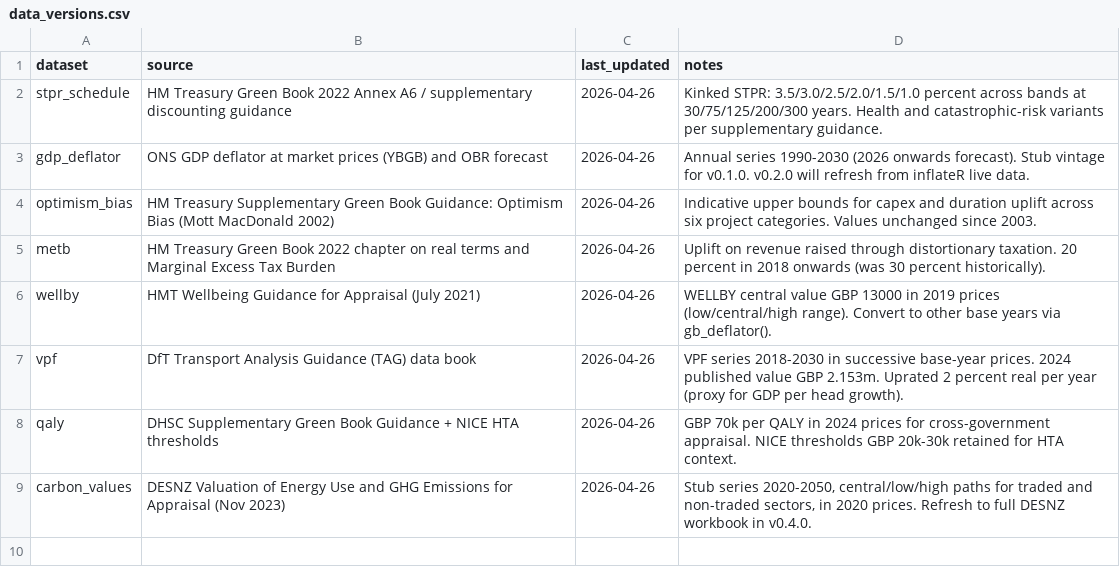
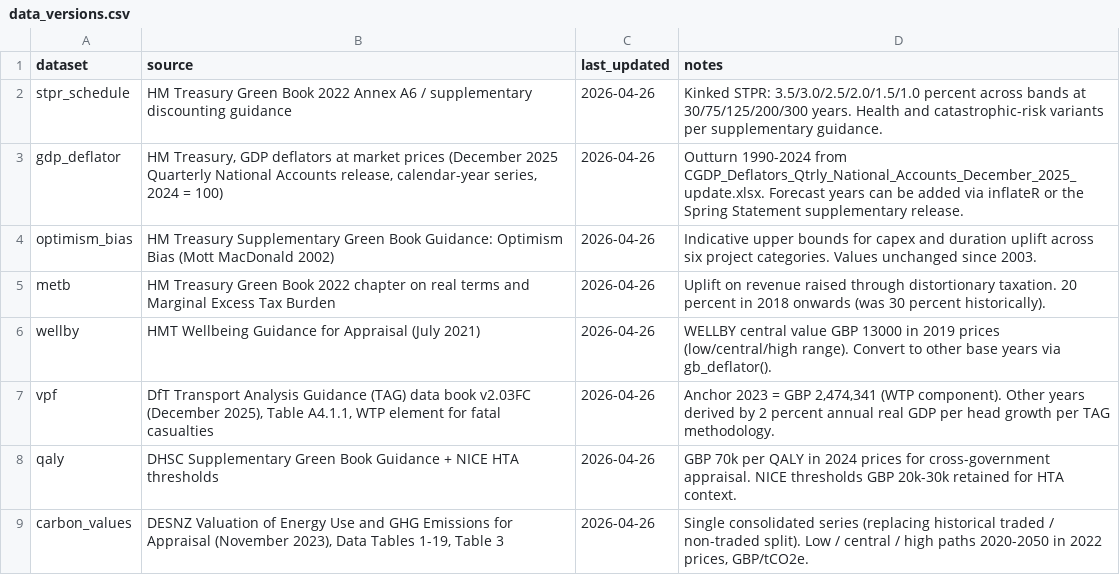
Before and after one commit to charlescoverdale/greenbook, a CSV file: inst/extdata/data_versions.csv, drawn as a sheet.

Commit message:
Replace stub bundled data with real published values
Resolves the credibility gap flagged during audit: the GDP
deflator, VPF, and DESNZ carbon paths shipped in earlier commits
were synthetic placeholders dressed up as real data. They are
now sourced from the published HMT / DfT / DESNZ workbooks.

GDP deflator: HMT GDP deflators at market prices (December 2025
Quarterly National Accounts release), calendar-year series 1990
to 2024, base 2024 = 100. Source workbook:
CGDP_Deflators_Qtrly_National_Accounts_December_2025_update.xlsx.

VPF: DfT TAG data book v2.03FC (December 2025), Table A4.1.1,
WTP element for fatal casualties: GBP 2,474,341 in 2023 prices.
Series 2018-2030 derived by 2 percent annual real GDP per head
uplift, per TAG methodology.

DESNZ carbon: Valuation of Energy Use and GHG Emissions for
Appraisal (November 2023), Data Tables 1-19, Table 3. Single
consolidated series with low / central / high scenarios, 2020
to 2050, 2022 prices, GBP/tCO2e. The traded / non-traded split
has been removed (DESNZ moved to a single consolidated value in
November 2023).

R/carbon.R: gb_carbon_value() and gb_carbon_npv() now have a
single series; the legacy series argument is removed.

Tests: known-value assertions updated to match published values.
307 tests pass (0/0/0 R CMD check).

data-raw/: gdp_deflator.R, vpf.R, carbon_values.R now download
the actual published workbooks and parse them. Future refreshes
are reproducible.

inst/extdata/data_versions.csv: every dataset cites its specific
published workbook + table reference + retrieval date.

README: replaced the limitations-leaning paragraph with a
provenance table linking each bundled parameter to its source.

WELLBY (HMT 2021), QALY (DHSC), STPR (Annex A6), Optimism Bias
(Mott MacDonald 2002), and METB (Green Book 2022) tables were
already real and are unchanged.

```diff
--- a/inst/extdata/data_versions.csv
+++ b/inst/extdata/data_versions.csv
@@ -2,3 +2,3 @@ dataset,source,last_updated,notes
 stpr_schedule,HM Treasury Green Book 2022 Annex A6 / supplementary discounting guidance,2026-04-26,"Kinked STPR: 3.5/3.0/2.5/2.0/1.5/1.0 percent across bands at 30/75/125/200/300 years. Health and catastrophic-risk variants per supplementary guidance."
-gdp_deflator,ONS GDP deflator at market prices (YBGB) and OBR forecast,2026-04-26,"Annual series 1990-2030 (2026 onwards forecast). Stub vintage for v0.1.0. v0.2.0 will refresh from inflateR live data."
+gdp_deflator,"HM Treasury, GDP deflators at market prices (December 2025 Quarterly National Accounts release, calendar-year series, 2024 = 100)",2026-04-26,"Outturn 1990-2024 from CGDP_Deflators_Qtrly_National_Accounts_December_2025_update.xlsx. Forecast years can be added via inflateR or the Spring Statement supplementary release."
 optimism_bias,HM Treasury Supplementary Green Book Guidance: Optimism Bias (Mott MacDonald 2002),2026-04-26,"Indicative upper bounds for capex and duration uplift across six project categories. Values unchanged since 2003."
@@ -6,4 +6,4 @@ metb,HM Treasury Green Book 2022 chapter on real terms and Marginal Excess Tax B
 wellby,HMT Wellbeing Guidance for Appraisal (July 2021),2026-04-26,"WELLBY central value GBP 13000 in 2019 prices (low/central/high range). Convert to other base years via gb_deflator()."
-vpf,DfT Transport Analysis Guidance (TAG) data book,2026-04-26,"VPF series 2018-2030 in successive base-year prices. 2024 published value GBP 2.153m. Uprated 2 percent real per year (proxy for GDP per head growth)."
+vpf,"DfT Transport Analysis Guidance (TAG) data book v2.03FC (December 2025), Table A4.1.1, WTP element for fatal casualties",2026-04-26,"Anchor 2023 = GBP 2,474,341 (WTP component). Other years derived by 2 percent annual real GDP per head growth per TAG methodology."
 qaly,DHSC Supplementary Green Book Guidance + NICE HTA thresholds,2026-04-26,"GBP 70k per QALY in 2024 prices for cross-government appraisal. NICE thresholds GBP 20k-30k retained for HTA context."
-carbon_values,DESNZ Valuation of Energy Use and GHG Emissions for Appraisal (Nov 2023),2026-04-26,"Stub series 2020-2050, central/low/high paths for traded and non-traded sectors, in 2020 prices. Refresh to full DESNZ workbook in v0.4.0."
+carbon_values,"DESNZ Valuation of Energy Use and GHG Emissions for Appraisal (November 2023), Data Tables 1-19, Table 3",2026-04-26,"Single consolidated series (replacing historical traded / non-traded split). Low / central / high paths 2020-2050 in 2022 prices, GBP/tCO2e."
```
Also changed, not shown: inst/extdata/carbon_values.csv, inst/extdata/gdp_deflator.csv, 11 other files.
